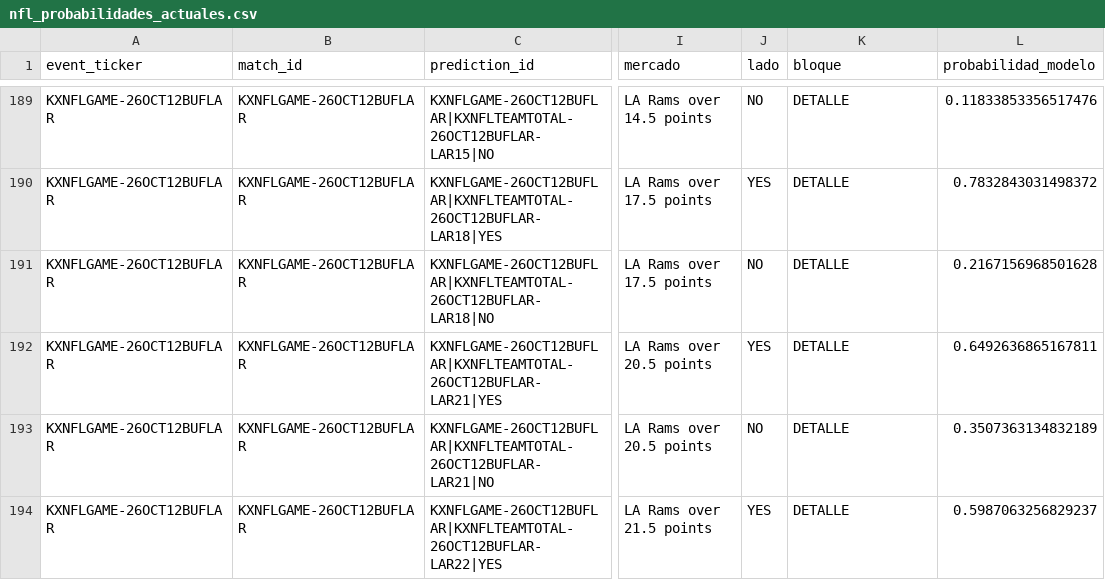
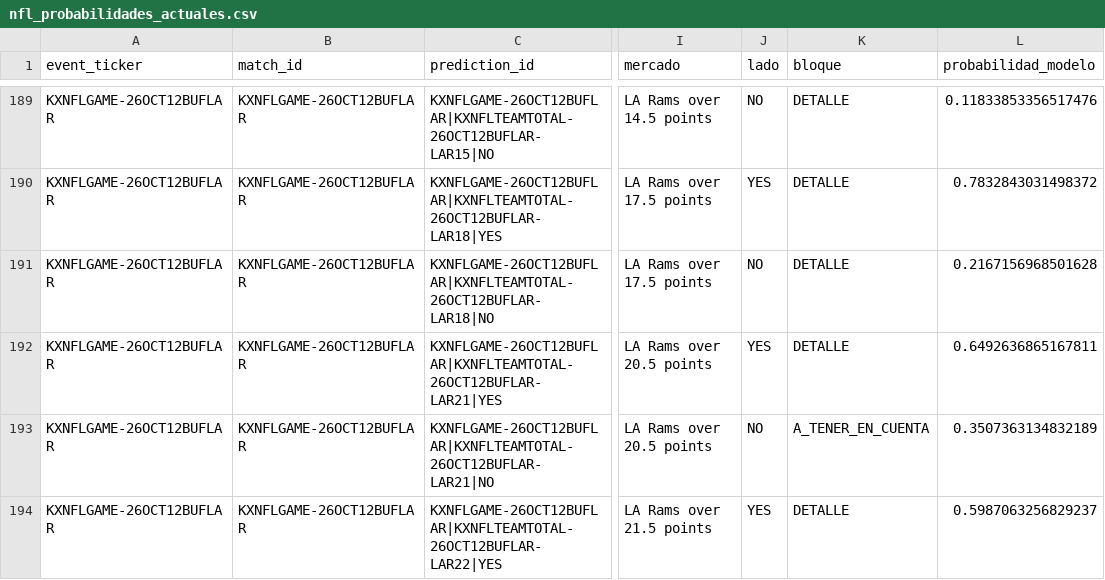
Before and after one commit to fall2606/predicciones, a CSV file: nfl_probabilidades_actuales.csv, drawn as a sheet; only a part is shown, gaps mark what is left out; the diff covers the shown part only; the diff names each change by its address in the sheet, - before the commit and + after, or states it on an @@ line.

```diff
--- a/nfl_probabilidades_actuales.csv
+++ b/nfl_probabilidades_actuales.csv
-K193 (bloque): DETALLE
+K193 (bloque): A_TENER_EN_CUENTA
```
Also changed, not shown: 26 edited cells elsewhere in this file.
